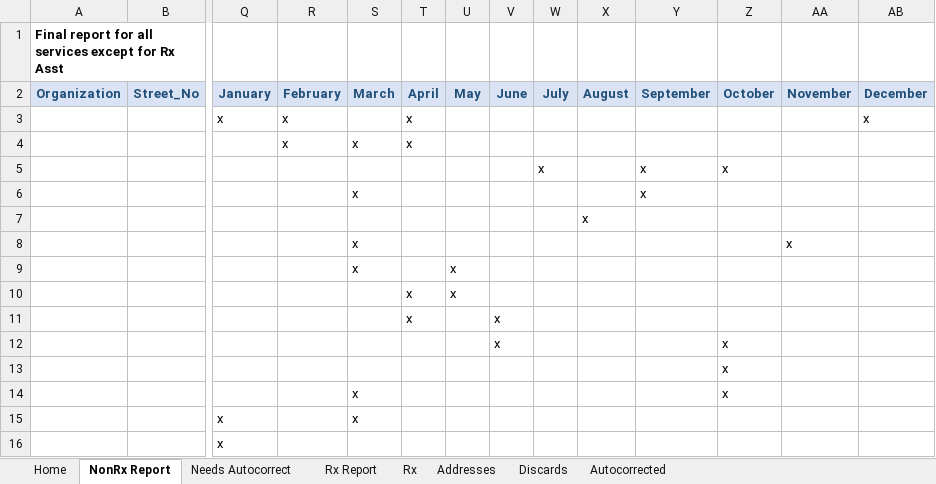
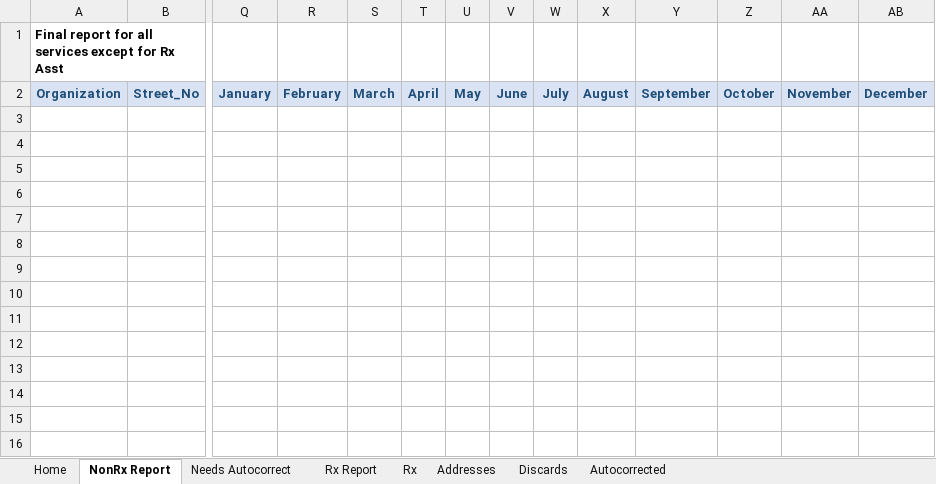
Before and after one commit to fracho123/gaithersburg_city_grant_address_report, an Excel workbook: city_grant_address_listings_report.xlsm, sheet NonRx Report, drawn as a sheet; only a part is shown, gaps mark what is left out; values as stored, in another font and other column widths than the file's, no borders; conditional formats not drawn; rows hold the shown columns only; the diff names each change by its address in the sheet, - before the commit and + after, or states it on an @@ line.

Commit message:
Fix use of getNonRxReportRng() and fix test data so most tests pass and months are cleared

```diff
--- a/city_grant_address_listings_report.xlsm (sheet NonRx Report)
+++ b/city_grant_address_listings_report.xlsm (sheet NonRx Report)
-row 3:  |  | x | x |  | x |  |  |  |  |  |  |  | x
-row 4:  |  |  | x | x | x
-row 5:  |  |  |  |  |  |  |  | x |  | x | x
-row 6:  |  |  |  | x |  |  |  |  |  | x
-row 7:  |  |  |  |  |  |  |  |  | x
-row 8:  |  |  |  | x |  |  |  |  |  |  |  | x
-row 9:  |  |  |  | x |  | x
-row 10:  |  |  |  |  | x | x
-row 11:  |  |  |  |  | x |  | x
-row 12:  |  |  |  |  |  |  | x |  |  |  | x
-row 13:  |  |  |  |  |  |  |  |  |  |  | x
-row 14:  |  |  |  | x |  |  |  |  |  |  | x
-row 15:  |  | x |  | x
-row 16:  |  | x
```
Also changed, not shown: charts or pictures, 9 other files.
